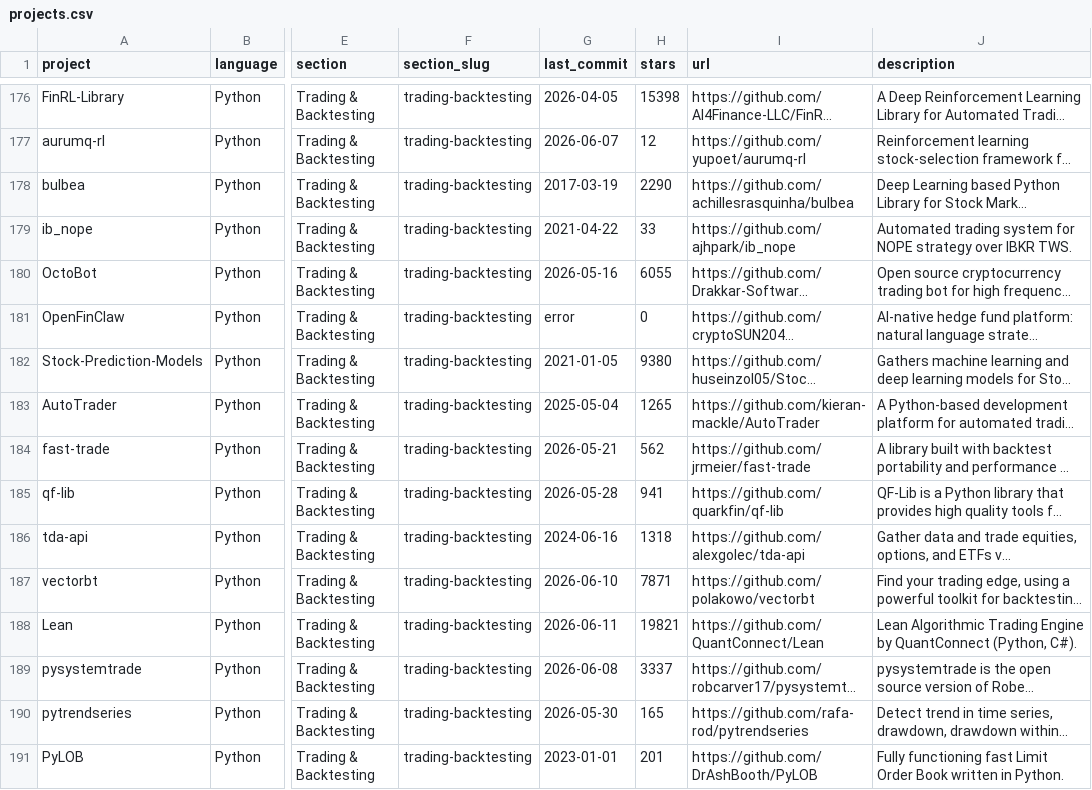
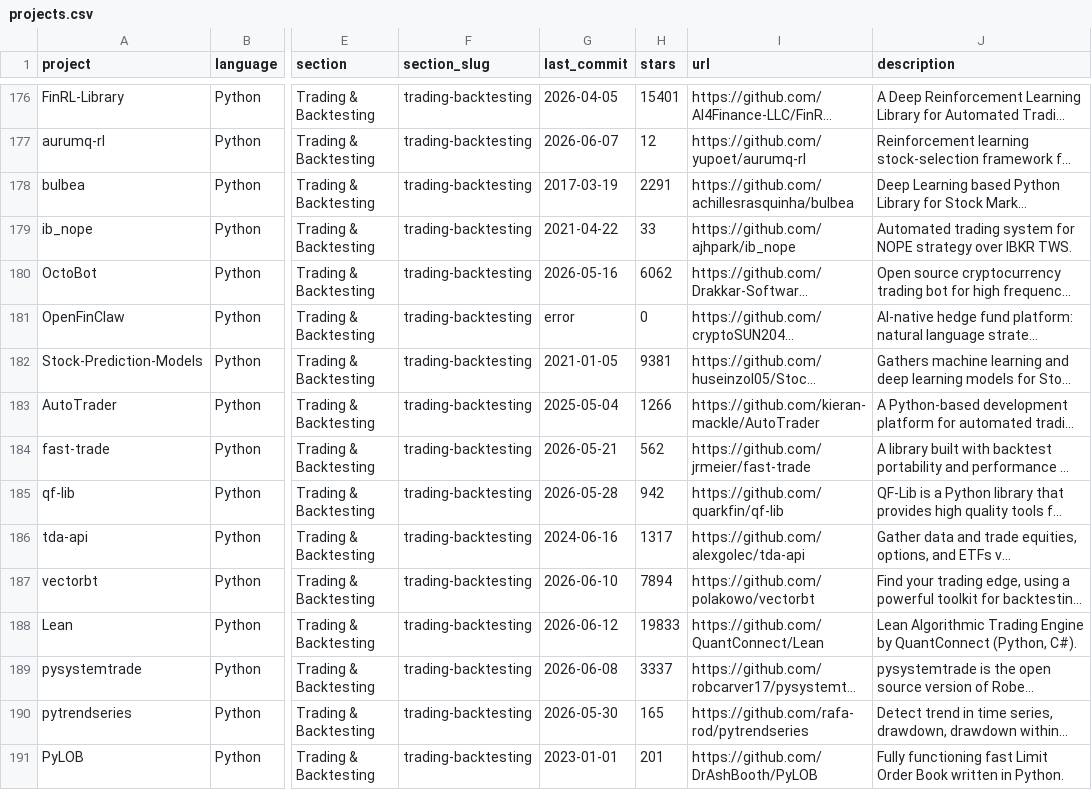
Before and after one commit to aspir123/awesome-quant, a CSV file: projects.csv, drawn as a sheet; only a part is shown, gaps mark what is left out; long unchanged cells end in …; the diff covers the shown part only; the diff names each change by its address in the sheet, - before the commit and + after, or states it on an @@ line.

```diff
--- a/projects.csv
+++ b/projects.csv
-H176 (stars): 15398
+H176 (stars): 15401
-H178 (stars): 2290
+H178 (stars): 2291
-H180 (stars): 6055
+H180 (stars): 6062
-H182 (stars): 9380
+H182 (stars): 9381
-H183 (stars): 1265
+H183 (stars): 1266
-H185 (stars): 941
+H185 (stars): 942
-H186 (stars): 1318
+H186 (stars): 1317
-H187 (stars): 7871
+H187 (stars): 7894
-G188 (last_commit): 2026-06-11
+G188 (last_commit): 2026-06-12
-H188 (stars): 19821
+H188 (stars): 19833
```
Also changed, not shown: 134 edited cells elsewhere in this file, 1 other file.
